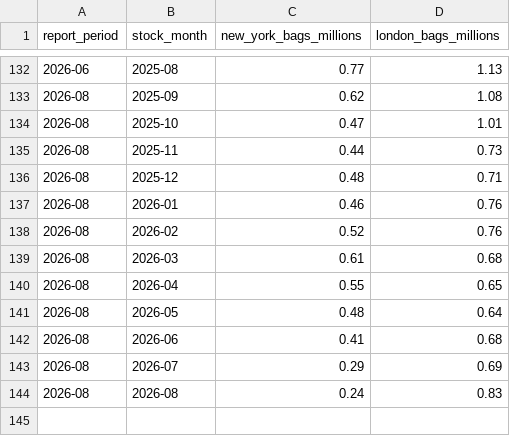
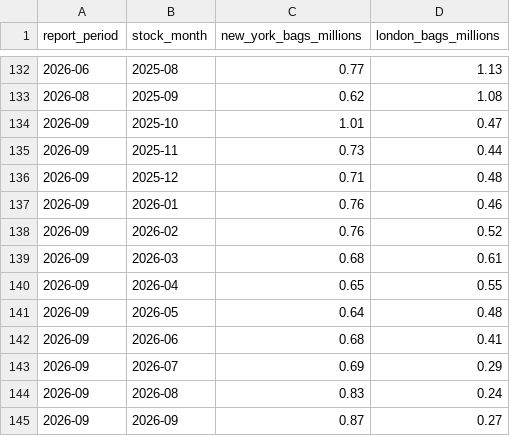
Before and after one commit to BMR-Com/coffee-analytics, a CSV file: data/csv/certified_stocks.csv, drawn as a sheet; only a part is shown, gaps mark what is left out.

```diff
--- a/data/csv/certified_stocks.csv
+++ b/data/csv/certified_stocks.csv
@@ -133,12 +133,13 @@ report_period,stock_month,new_york_bags_millions,london_bags_millions
 2026-08,2025-09,0.62,1.08
-2026-08,2025-10,0.47,1.01
-2026-08,2025-11,0.44,0.73
-2026-08,2025-12,0.48,0.71
-2026-08,2026-01,0.46,0.76
-2026-08,2026-02,0.52,0.76
-2026-08,2026-03,0.61,0.68
-2026-08,2026-04,0.55,0.65
-2026-08,2026-05,0.48,0.64
-2026-08,2026-06,0.41,0.68
-2026-08,2026-07,0.29,0.69
-2026-08,2026-08,0.24,0.83
+2026-09,2025-10,1.01,0.47
+2026-09,2025-11,0.73,0.44
+2026-09,2025-12,0.71,0.48
+2026-09,2026-01,0.76,0.46
+2026-09,2026-02,0.76,0.52
+2026-09,2026-03,0.68,0.61
+2026-09,2026-04,0.65,0.55
+2026-09,2026-05,0.64,0.48
+2026-09,2026-06,0.68,0.41
+2026-09,2026-07,0.69,0.29
+2026-09,2026-08,0.83,0.24
+2026-09,2026-09,0.87,0.27
```
Also changed, not shown: data/csv/exports.csv, 4 other files.
